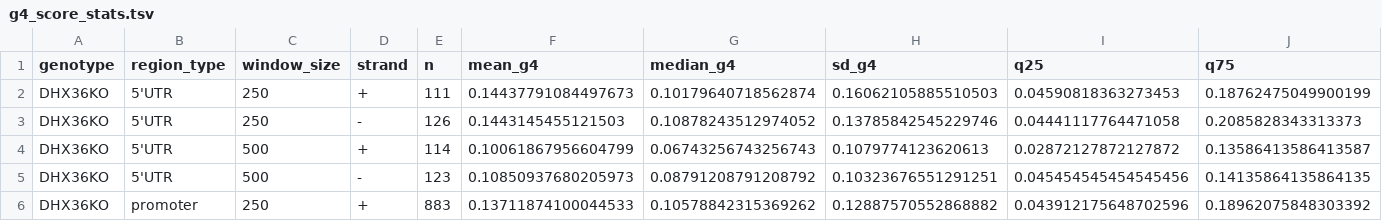
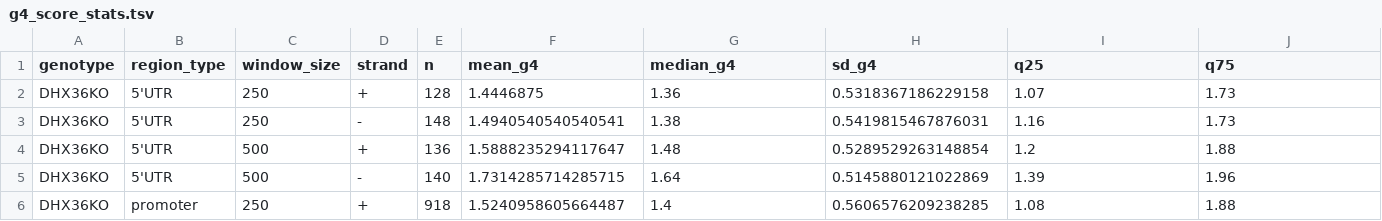
Before and after one commit to DJ-Goodall/G4_Promoter_Pipeline, a TSV file: results/tables/g4_score_stats.tsv, drawn as a sheet; only a part is shown; the diff covers the shown part only.

```diff
--- a/results/tables/g4_score_stats.tsv
+++ b/results/tables/g4_score_stats.tsv
@@ -1,6 +1,6 @@
 genotype	region_type	window_size	strand	n	mean_g4	median_g4	sd_g4	q25	q75
-DHX36KO	5'UTR	250	+	111	0.14437791084497673	0.10179640718562874	0.16062105885510503	0.04590818363273453	0.18762475049900199
-DHX36KO	5'UTR	250	-	126	0.1443145455121503	0.10878243512974052	0.13785842545229746	0.04441117764471058	0.2085828343313373
-DHX36KO	5'UTR	500	+	114	0.10061867956604799	0.06743256743256743	0.1079774123620613	0.02872127872127872	0.13586413586413587
-DHX36KO	5'UTR	500	-	123	0.10850937680205973	0.08791208791208792	0.10323676551291251	0.045454545454545456	0.14135864135864135
-DHX36KO	promoter	250	+	883	0.13711874100044533	0.10578842315369262	0.12887570552868882	0.043912175648702596	0.18962075848303392
+DHX36KO	5'UTR	250	+	128	1.4446875	1.36	0.5318367186229158	1.07	1.73
+DHX36KO	5'UTR	250	-	148	1.4940540540540541	1.38	0.5419815467876031	1.16	1.73
+DHX36KO	5'UTR	500	+	136	1.5888235294117647	1.48	0.5289529263148854	1.2	1.88
+DHX36KO	5'UTR	500	-	140	1.7314285714285715	1.64	0.5145880121022869	1.39	1.96
+DHX36KO	promoter	250	+	918	1.5240958605664487	1.4	0.5606576209238285	1.08	1.88
```
Also changed, not shown: 161 edited cells elsewhere in this file, results/tables/lncrna_g4_gainloss_profiles.csv, results/tables/multiG4_promoter_counts.csv, 43 other files.
